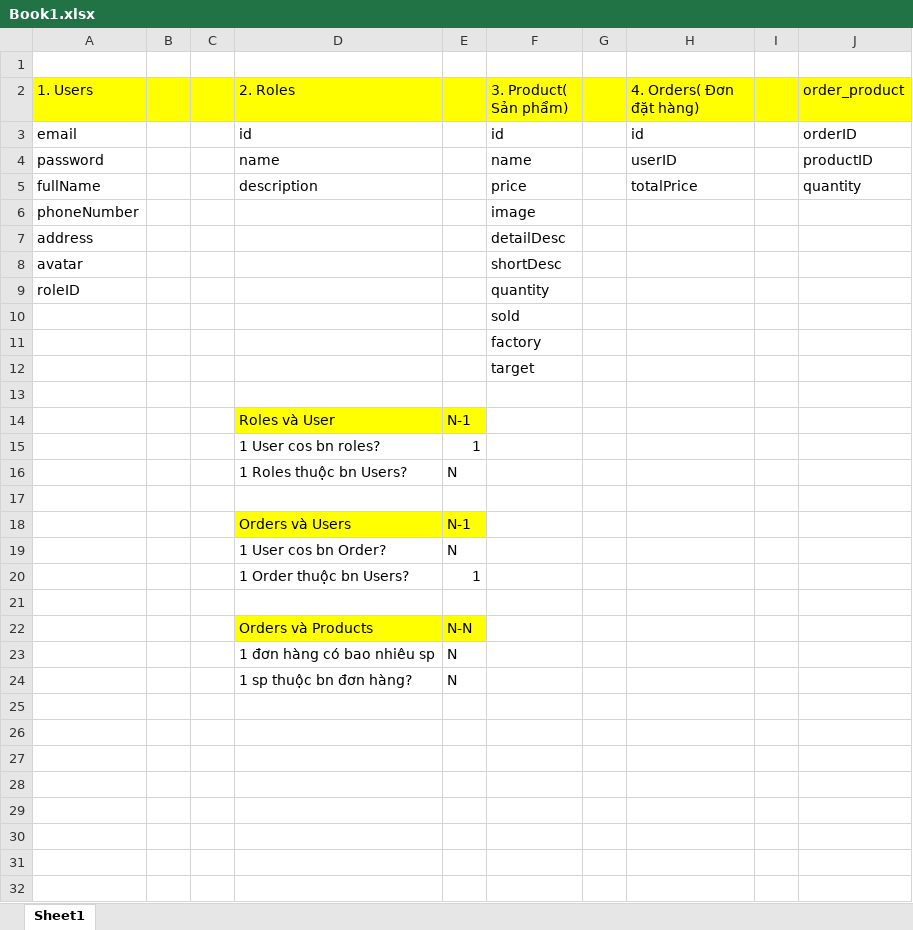
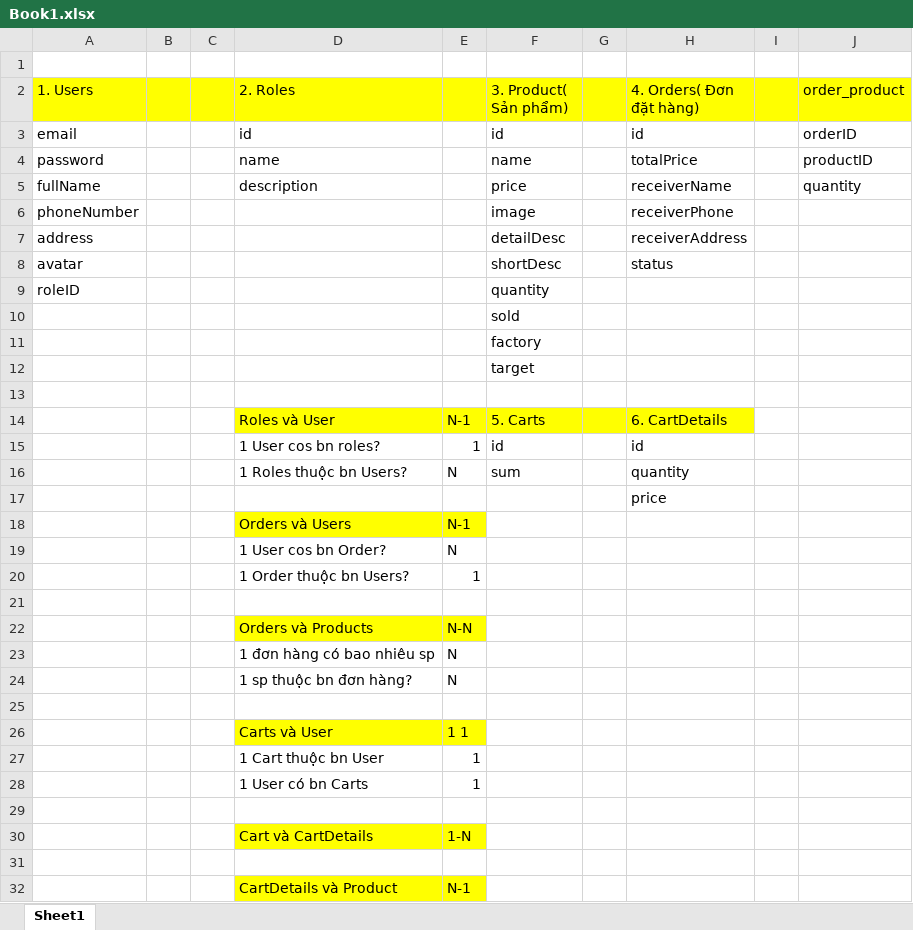
Before and after one commit to Toan0409/tqt_shop, an Excel workbook: Book1.xlsx, sheet Sheet1, drawn as a sheet; values as stored, in another font and other column widths than the file's, no borders; the diff names each change by its address in the sheet, - before the commit and + after, or states it on an @@ line.

Commit message:
cập nhật table

```diff
--- a/Book1.xlsx (sheet Sheet1)
+++ b/Book1.xlsx (sheet Sheet1)
-H4 (4. Orders( Đơn đặt hàng)): userID
+H4 (4. Orders( Đơn đặt hàng)): totalPrice
-H5 (4. Orders( Đơn đặt hàng)): totalPrice
+H5 (4. Orders( Đơn đặt hàng)): receiverName
-H6 (4. Orders( Đơn đặt hàng)): (empty)
+H6 (4. Orders( Đơn đặt hàng)): receiverPhone
-H7 (4. Orders( Đơn đặt hàng)): (empty)
+H7 (4. Orders( Đơn đặt hàng)): receiverAddress
-H8 (4. Orders( Đơn đặt hàng)): (empty)
+H8 (4. Orders( Đơn đặt hàng)): status
-F14 (3. Product( Sản phẩm)): (empty)
+F14 (3. Product( Sản phẩm)): 5. Carts
-F14:H14 fill: none
+F14:H14 fill: #FFFF00
-H14 (4. Orders( Đơn đặt hàng)): (empty)
+H14 (4. Orders( Đơn đặt hàng)): 6. CartDetails
-F15 (3. Product( Sản phẩm)): (empty)
+F15 (3. Product( Sản phẩm)): id
-H15 (4. Orders( Đơn đặt hàng)): (empty)
+H15 (4. Orders( Đơn đặt hàng)): id
-F16 (3. Product( Sản phẩm)): (empty)
+F16 (3. Product( Sản phẩm)): sum
-H16 (4. Orders( Đơn đặt hàng)): (empty)
+H16 (4. Orders( Đơn đặt hàng)): quantity
-H17 (4. Orders( Đơn đặt hàng)): (empty)
+H17 (4. Orders( Đơn đặt hàng)): price
+row 25: (empty)
+row 26:  |  |  | Carts và User | 1 1
+row 27:  |  |  | 1 Cart thuộc bn User | 1
+row 28:  |  |  | 1 User có bn Carts | 1
+row 29: (empty)
+row 30:  |  |  | Cart và CartDetails | 1-N
+row 31: (empty)
+row 32:  |  |  | CartDetails và Product | N-1
```
Also changed, not shown: 4 other files.
